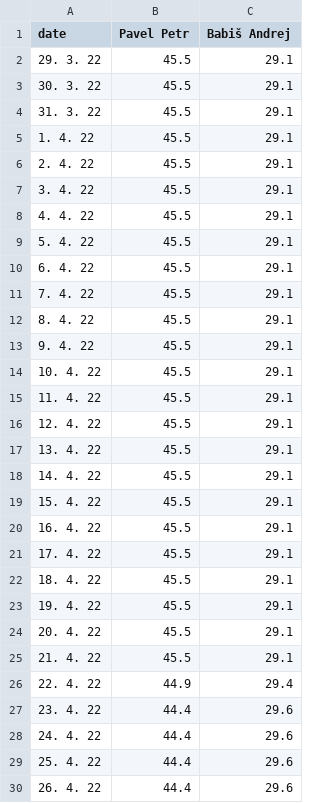
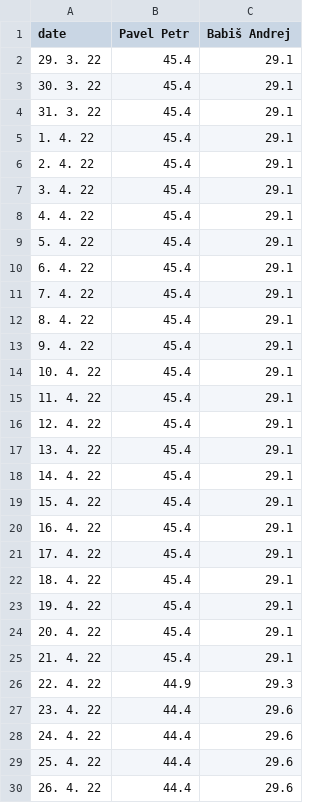
Before and after one commit to michalskop/mandaty-2022, a CSV file: backend/data/president_odds_history.csv, drawn as a sheet; only a part is shown; the diff covers the shown part only.

```diff
--- a/backend/data/president_odds_history.csv
+++ b/backend/data/president_odds_history.csv
@@ -1,27 +1,27 @@
 date,Pavel Petr,Babiš Andrej
-29. 3. 22,45.5,29.1
-30. 3. 22,45.5,29.1
-31. 3. 22,45.5,29.1
-1. 4. 22,45.5,29.1
-2. 4. 22,45.5,29.1
-3. 4. 22,45.5,29.1
-4. 4. 22,45.5,29.1
-5. 4. 22,45.5,29.1
-6. 4. 22,45.5,29.1
-7. 4. 22,45.5,29.1
-8. 4. 22,45.5,29.1
-9. 4. 22,45.5,29.1
-10. 4. 22,45.5,29.1
-11. 4. 22,45.5,29.1
-12. 4. 22,45.5,29.1
-13. 4. 22,45.5,29.1
-14. 4. 22,45.5,29.1
-15. 4. 22,45.5,29.1
-16. 4. 22,45.5,29.1
-17. 4. 22,45.5,29.1
-18. 4. 22,45.5,29.1
-19. 4. 22,45.5,29.1
-20. 4. 22,45.5,29.1
-21. 4. 22,45.5,29.1
-22. 4. 22,44.9,29.4
+29. 3. 22,45.4,29.1
+30. 3. 22,45.4,29.1
+31. 3. 22,45.4,29.1
+1. 4. 22,45.4,29.1
+2. 4. 22,45.4,29.1
+3. 4. 22,45.4,29.1
+4. 4. 22,45.4,29.1
+5. 4. 22,45.4,29.1
+6. 4. 22,45.4,29.1
+7. 4. 22,45.4,29.1
+8. 4. 22,45.4,29.1
+9. 4. 22,45.4,29.1
+10. 4. 22,45.4,29.1
+11. 4. 22,45.4,29.1
+12. 4. 22,45.4,29.1
+13. 4. 22,45.4,29.1
+14. 4. 22,45.4,29.1
+15. 4. 22,45.4,29.1
+16. 4. 22,45.4,29.1
+17. 4. 22,45.4,29.1
+18. 4. 22,45.4,29.1
+19. 4. 22,45.4,29.1
+20. 4. 22,45.4,29.1
+21. 4. 22,45.4,29.1
+22. 4. 22,44.9,29.3
 23. 4. 22,44.4,29.6
```
Also changed, not shown: 98 edited cells elsewhere in this file, 6 other files.
